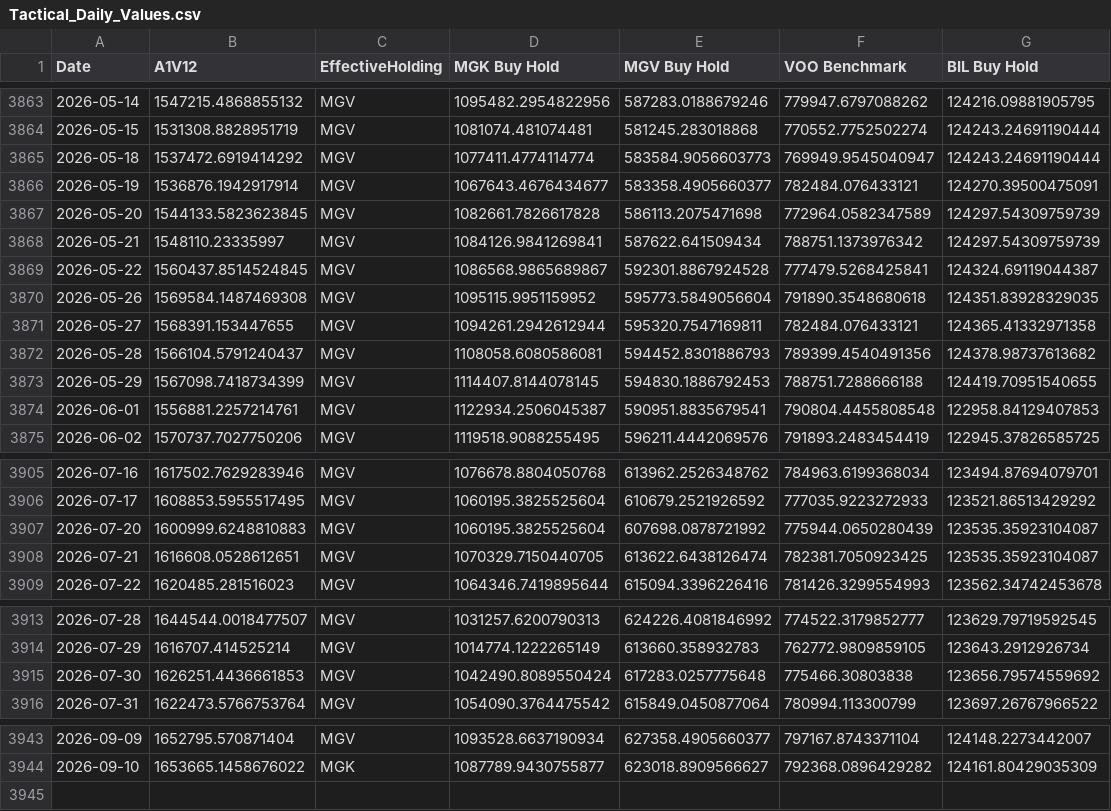
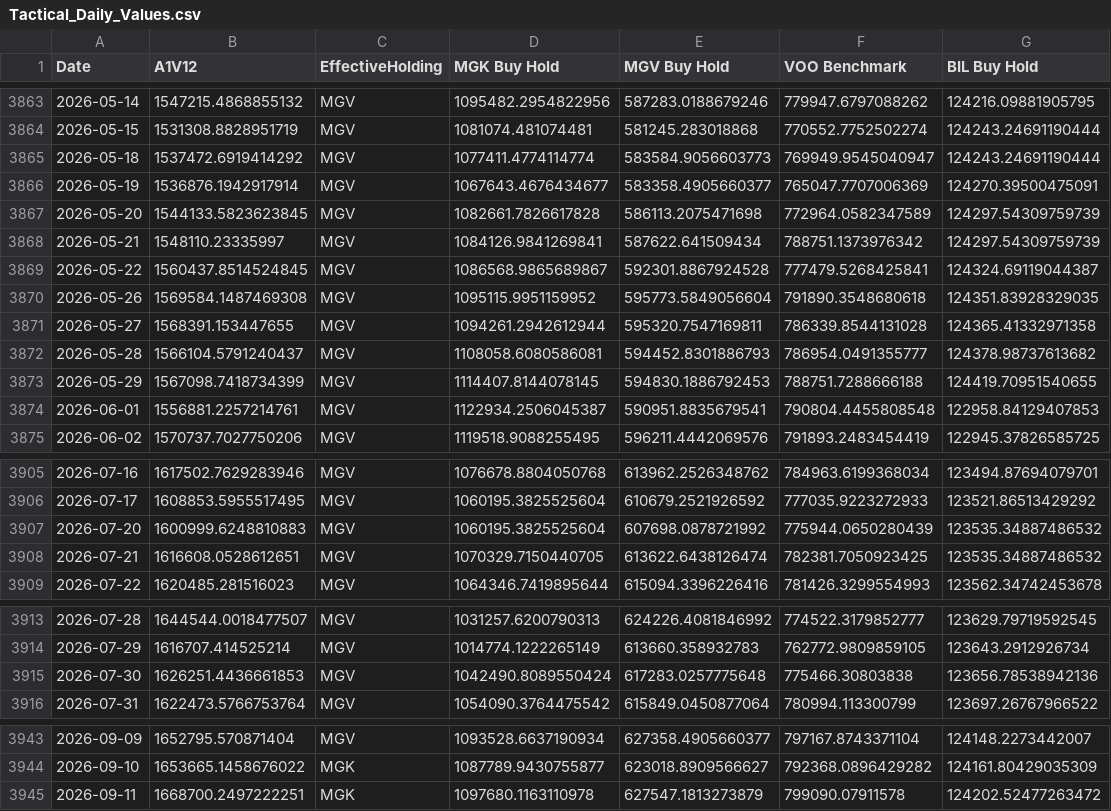
Before and after one commit to wesl8n-sketch/A1V12-Dashboard, a CSV file: Data/Tactical_Daily_Values.csv, drawn as a sheet; only a part is shown, gaps mark what is left out.

```diff
--- a/Data/Tactical_Daily_Values.csv
+++ b/Data/Tactical_Daily_Values.csv
@@ -3865,3 +3865,3 @@ Date,A1V12,EffectiveHolding,MGK Buy Hold,MGV Buy Hold,VOO Benchmark,BIL Buy Hold
 2026-05-18,1537472.6919414292,MGV,1077411.4774114774,583584.9056603773,769949.9545040947,124243.24691190444
-2026-05-19,1536876.1942917914,MGV,1067643.4676434677,583358.4905660377,782484.076433121,124270.39500475091
+2026-05-19,1536876.1942917914,MGV,1067643.4676434677,583358.4905660377,765047.7707006369,124270.39500475091
 2026-05-20,1544133.5823623845,MGV,1082661.7826617828,586113.2075471698,772964.0582347589,124297.54309759739
@@ -3870,4 +3870,4 @@ Date,A1V12,EffectiveHolding,MGK Buy Hold,MGV Buy Hold,VOO Benchmark,BIL Buy Hold
 2026-05-26,1569584.1487469308,MGV,1095115.9951159952,595773.5849056604,791890.3548680618,124351.83928329035
-2026-05-27,1568391.153447655,MGV,1094261.2942612944,595320.7547169811,782484.076433121,124365.41332971358
-2026-05-28,1566104.5791240437,MGV,1108058.6080586081,594452.8301886793,789399.4540491356,124378.98737613682
+2026-05-27,1568391.153447655,MGV,1094261.2942612944,595320.7547169811,786339.8544131028,124365.41332971358
+2026-05-28,1566104.5791240437,MGV,1108058.6080586081,594452.8301886793,786954.0491355777,124378.98737613682
 2026-05-29,1567098.7418734399,MGV,1114407.8144078145,594830.1886792453,788751.7288666188,124419.70951540655
@@ -3906,4 +3906,4 @@ Date,A1V12,EffectiveHolding,MGK Buy Hold,MGV Buy Hold,VOO Benchmark,BIL Buy Hold
 2026-07-17,1608853.5955517495,MGV,1060195.3825525604,610679.2521926592,777035.9223272933,123521.86513429292
-2026-07-20,1600999.6248810883,MGV,1060195.3825525604,607698.0878721992,775944.0650280439,123535.35923104087
-2026-07-21,1616608.0528612651,MGV,1070329.7150440705,613622.6438126474,782381.7050923425,123535.35923104087
+2026-07-20,1600999.6248810883,MGV,1060195.3825525604,607698.0878721992,775944.0650280439,123535.34887486532
+2026-07-21,1616608.0528612651,MGV,1070329.7150440705,613622.6438126474,782381.7050923425,123535.34887486532
 2026-07-22,1620485.281516023,MGV,1064346.7419895644,615094.3396226416,781426.3299554993,123562.34742453678
@@ -3914,3 +3914,3 @@ Date,A1V12,EffectiveHolding,MGK Buy Hold,MGV Buy Hold,VOO Benchmark,BIL Buy Hold
 2026-07-29,1616707.414525214,MGV,1014774.1222265149,613660.358932783,762772.9809859105,123643.2912926734
-2026-07-30,1626251.4436661853,MGV,1042490.8089550424,617283.0257775648,775466.30803838,123656.79574559692
+2026-07-30,1626251.4436661853,MGV,1042490.8089550424,617283.0257775648,775466.30803838,123656.78538942136
 2026-07-31,1622473.5766753764,MGV,1054090.3764475542,615849.0450877064,780994.113300799,123697.26767966522
@@ -3944 +3944,2 @@ Date,A1V12,EffectiveHolding,MGK Buy Hold,MGV Buy Hold,VOO Benchmark,BIL Buy Hold
 2026-09-10,1653665.1458676022,MGK,1087789.9430755877,623018.8909566627,792368.0896429282,124161.80429035309
+2026-09-11,1668700.2497222251,MGK,1097680.1163110978,627547.1813273879,799090.07911578,124202.52477263472
```
Also changed, not shown: Data/Alpha_Overlay_Daily_Values.csv, Data/Composite_Dividends.csv, 26 other files.
